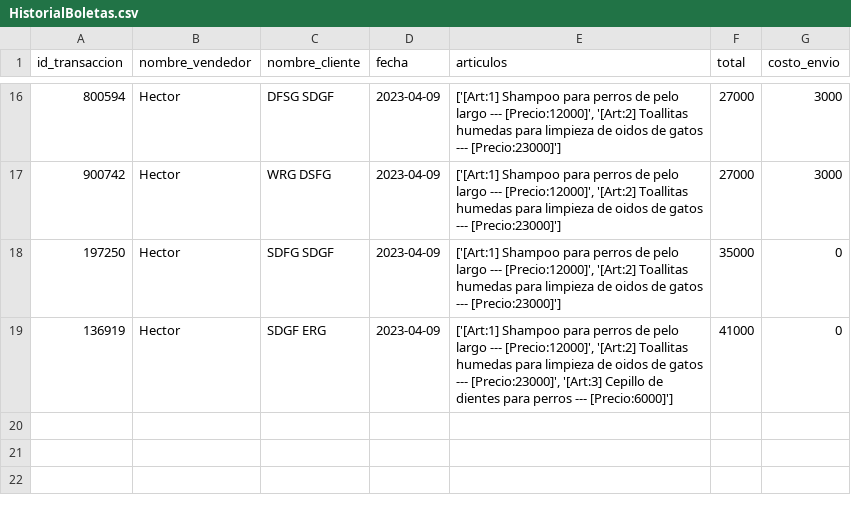
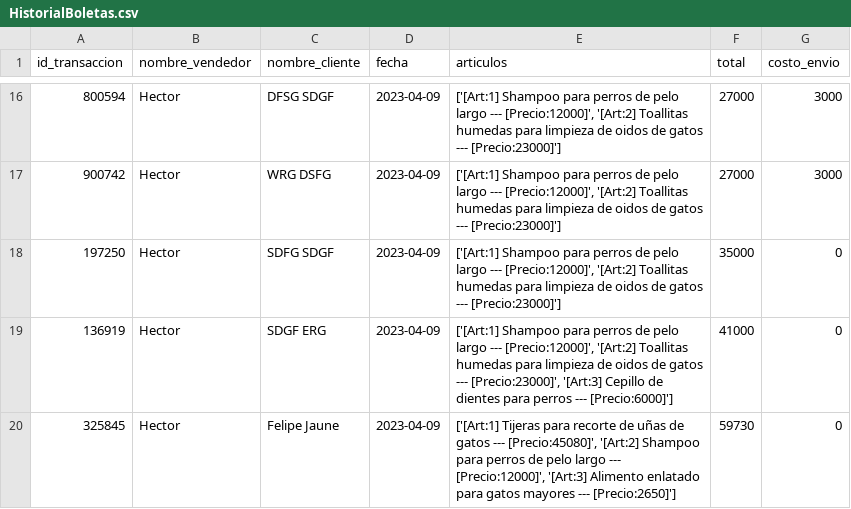
Before and after one commit to IRkwu/TPAP-Tienda, a CSV file: Archivos de Datos/HistorialBoletas.csv, drawn as a sheet; only a part is shown, gaps mark what is left out.

```diff
--- a/Archivos de Datos/HistorialBoletas.csv
+++ b/Archivos de Datos/HistorialBoletas.csv
@@ -19 +19,2 @@ id_transaccion,nombre_vendedor,nombre_cliente,fecha,articulos,total,costo_envio
 136919,Hector,SDGF ERG,2023-04-09,"['[Art:1] Shampoo para perros de pelo largo --- [Precio:12000]', '[Art:2] Toallitas humedas para limpieza de oidos de gatos --- [Precio:23000]', '[Art:3] Cepillo de dientes para perros --- [Precio:6000]']",41000,0
+325845,Hector,Felipe  Jaune,2023-04-09,"['[Art:1] Tijeras para recorte de uñas de gatos --- [Precio:45080]', '[Art:2] Shampoo para perros de pelo largo --- [Precio:12000]', '[Art:3] Alimento enlatado para gatos mayores --- [Precio:2650]']",59730,0
```
Also changed, not shown: Archivos de Datos/ListaClientes.csv, Archivos de Datos/ListaEnvios.csv, 4 other files.
